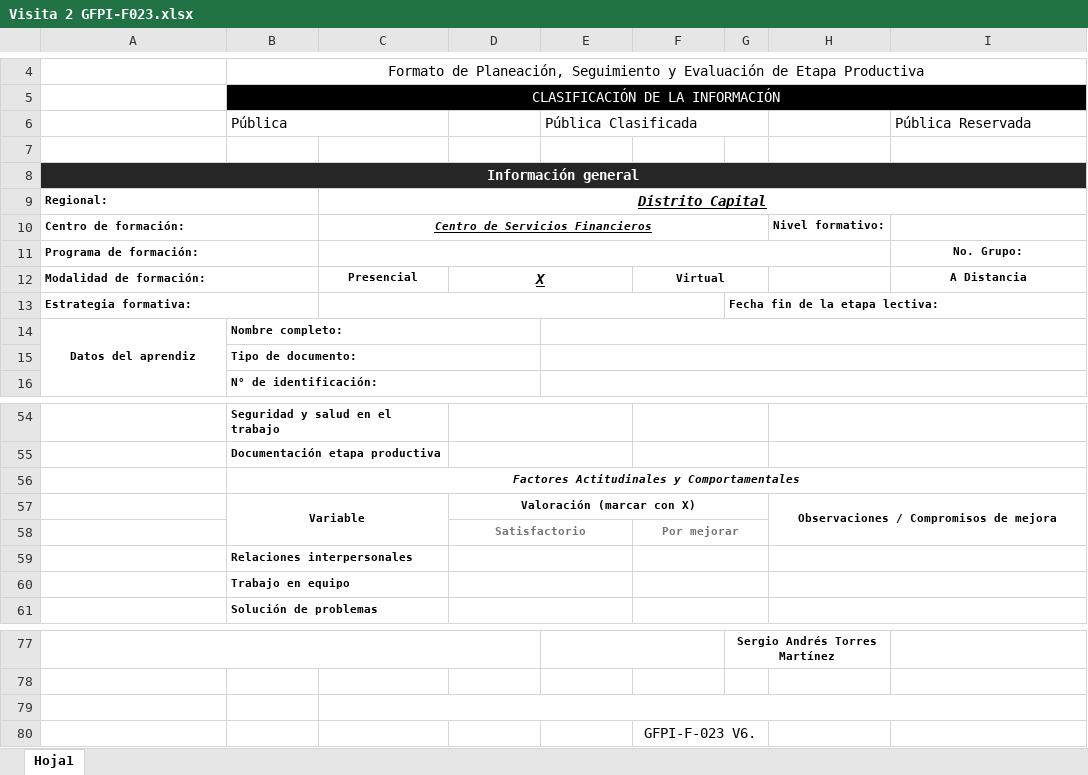
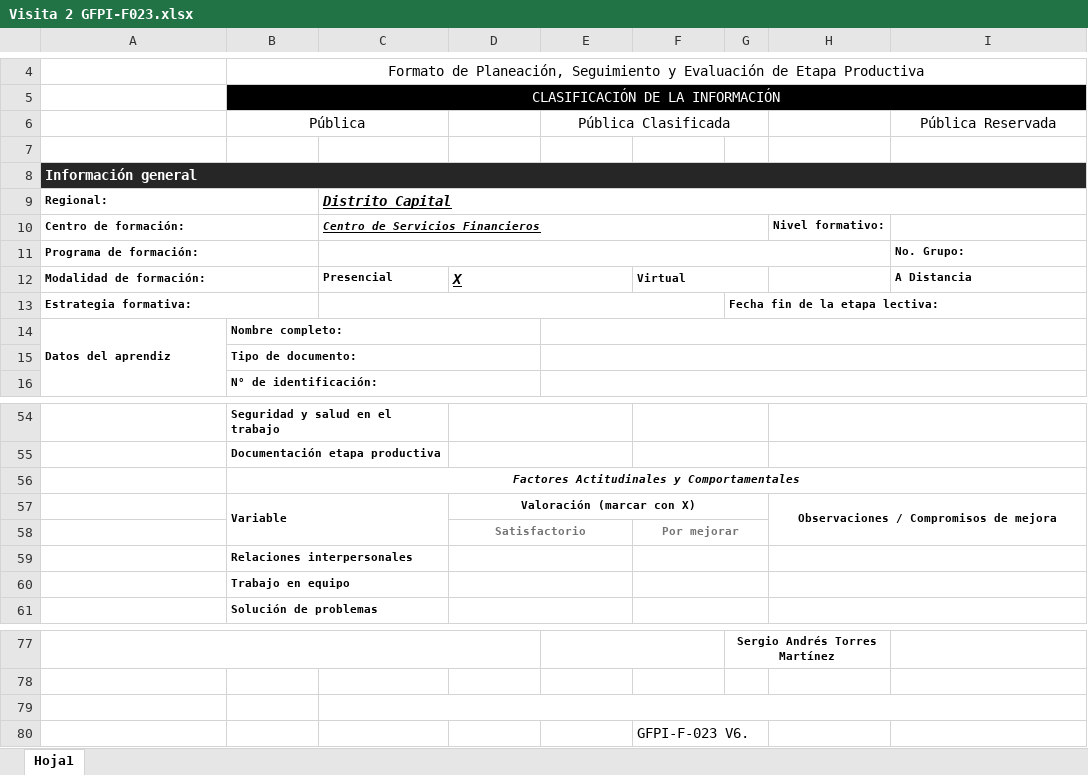
Before and after one commit to seantoma/manual-aprendiz-sena, an Excel workbook: Formatos/Visita 2 GFPI-F023.xlsx, sheet Hoja1, drawn as a sheet; only a part is shown, gaps mark what is left out; values as stored, in another font and other column widths than the file's, no borders; conditional formats not drawn; the diff covers the shown part only; the diff names each change by its address in the sheet, - before the commit and + after, or states it on an @@ line.

```diff
--- a/Formatos/Visita 2 GFPI-F023.xlsx (sheet Hoja1)
+++ b/Formatos/Visita 2 GFPI-F023.xlsx (sheet Hoja1)
-B6 alignment: left
+B6 alignment: center
-E6 alignment: left
+E6 alignment: center
-I6 alignment: left
+I6 alignment: center
-A8 alignment: center
+A8 alignment: left
-C9:C10 alignment: center
+C9:C10 alignment: left
-I11:I12 alignment: center
+I11:I12 alignment: left
-C12:D12 alignment: center
+C12:D12 alignment: left
-F12 alignment: center
+F12 alignment: left
-A14 alignment: center
+A14 alignment: left
-B57 alignment: center
+B57 alignment: left
-F80 alignment: center
+F80 alignment: left
```
Also changed, not shown: cell formats elsewhere in this sheet, Formatos/BITACORAS GFPI-F-147V4.xlsx, Formatos/Visita 1 GFPI-F023.xlsx, 1 other file.
